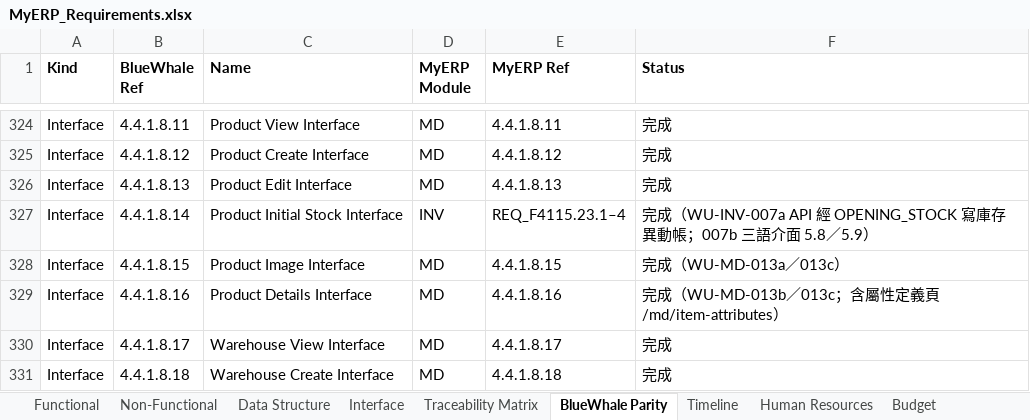
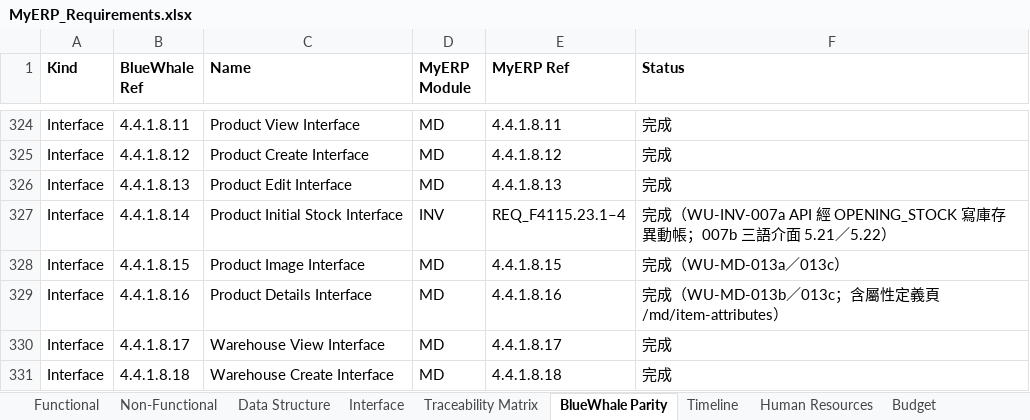
Before and after one commit to snowwhite10/MyERP, an Excel workbook: docs/99-output/MyERP_Requirements.xlsx, sheet BlueWhale Parity, drawn as a sheet; only a part is shown, gaps mark what is left out; values as stored, in another font and other column widths than the file's, no borders; the diff names each change by its address in the sheet, - before the commit and + after, or states it on an @@ line.

```diff
--- a/docs/99-output/MyERP_Requirements.xlsx (sheet BlueWhale Parity)
+++ b/docs/99-output/MyERP_Requirements.xlsx (sheet BlueWhale Parity)
-F327 (Status): …語介面 5.8／5.9）
+F327 (Status): …語介面 5.21／5.22）
```
Also changed, not shown: sheet Interface, sheet Traceability Matrix, 13 other files.
